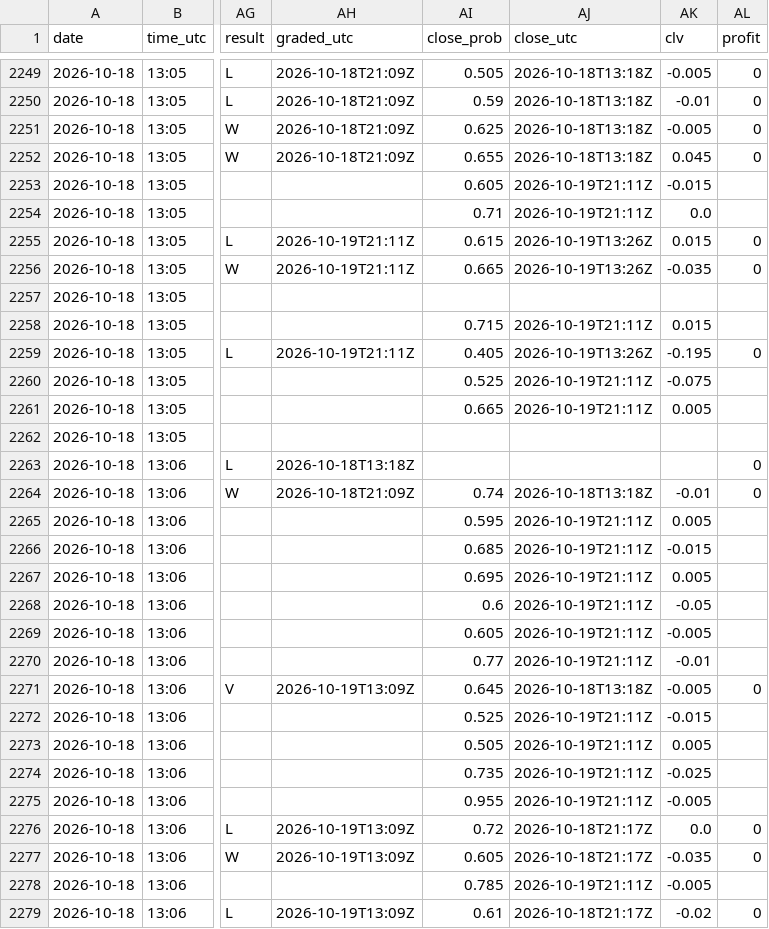
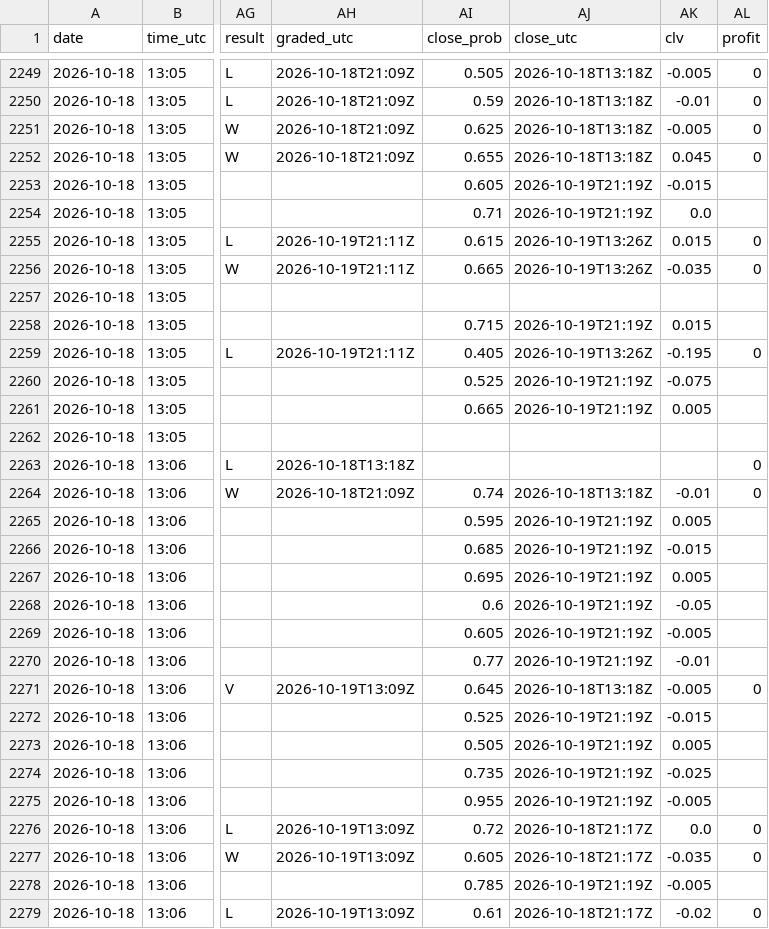
Before and after one commit to Predatuh/EdgeBot, a CSV file: data/v2/picks_log.csv, drawn as a sheet; only a part is shown, gaps mark what is left out; the diff covers the shown part only; the diff names each change by its address in the sheet, - before the commit and + after, or states it on an @@ line.

```diff
--- a/data/v2/picks_log.csv
+++ b/data/v2/picks_log.csv
-AJ2253:AJ2254 (close_utc): 2026-10-19T21:11Z
+AJ2253:AJ2254 (close_utc): 2026-10-19T21:19Z
-AJ2258 (close_utc): 2026-10-19T21:11Z
+AJ2258 (close_utc): 2026-10-19T21:19Z
-AJ2260:AJ2261 (close_utc): 2026-10-19T21:11Z
+AJ2260:AJ2261 (close_utc): 2026-10-19T21:19Z
-AJ2265:AJ2270 (close_utc): 2026-10-19T21:11Z
+AJ2265:AJ2270 (close_utc): 2026-10-19T21:19Z
-AJ2272:AJ2275 (close_utc): 2026-10-19T21:11Z
+AJ2272:AJ2275 (close_utc): 2026-10-19T21:19Z
-AJ2278 (close_utc): 2026-10-19T21:11Z
+AJ2278 (close_utc): 2026-10-19T21:19Z
```
Also changed, not shown: 22 edited cells elsewhere in this file, 2 other files.
